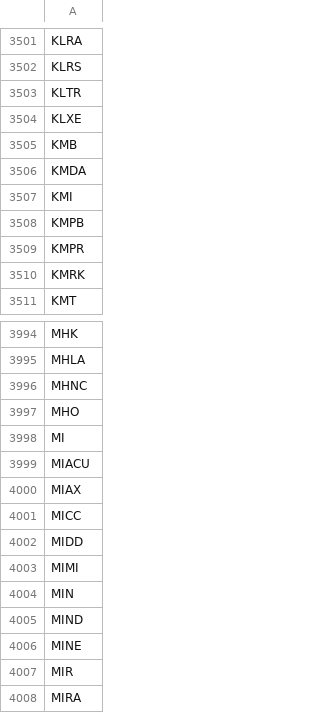
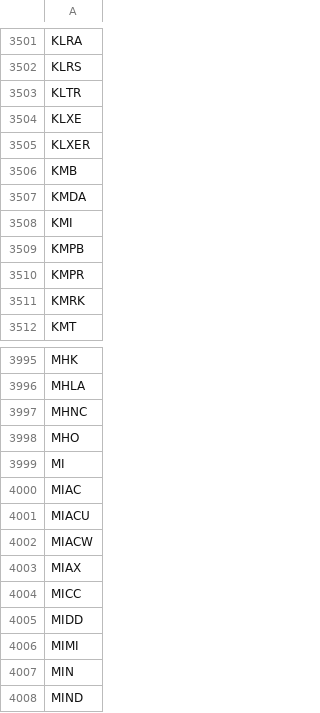
Before and after one commit to gitdhirajsv/Azalyst-Stock-Intelligence, a CSV file: global_tickers.csv, drawn as a sheet; only a part is shown, gaps mark what is left out; the shorter side is filled out with more unchanged rows.

```diff
--- a/global_tickers.csv
+++ b/global_tickers.csv
@@ -3504,2 +3504,3 @@ KLTR
 KLXE
+KLXER
 KMB
@@ -3998,3 +3999,5 @@ MHO
 MI
+MIAC
 MIACU
+MIACW
 MIAX
```
Also changed, not shown: 5 other files.
